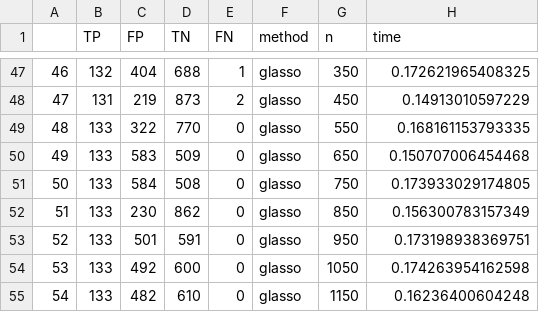
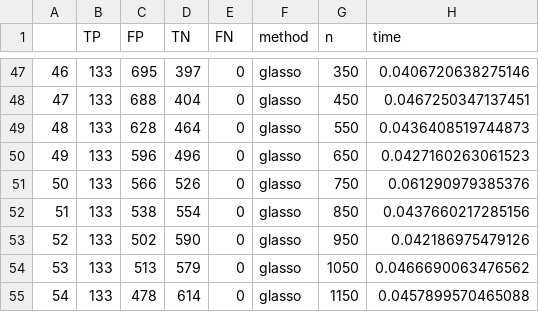
Before and after one commit to suguru-tanaka-lse/st443_group_project, a CSV file: iterate_by_n.csv, drawn as a sheet; only a part is shown, gaps mark what is left out; the diff covers the shown part only.

```diff
--- a/iterate_by_n.csv
+++ b/iterate_by_n.csv
@@ -47,9 +47,9 @@
-"46",132,404,688,1,"glasso",350,0.172621965408325
-"47",131,219,873,2,"glasso",450,0.14913010597229
-"48",133,322,770,0,"glasso",550,0.168161153793335
-"49",133,583,509,0,"glasso",650,0.150707006454468
-"50",133,584,508,0,"glasso",750,0.173933029174805
-"51",133,230,862,0,"glasso",850,0.156300783157349
-"52",133,501,591,0,"glasso",950,0.173198938369751
-"53",133,492,600,0,"glasso",1050,0.174263954162598
-"54",133,482,610,0,"glasso",1150,0.16236400604248
+"46",133,695,397,0,"glasso",350,0.0406720638275146
+"47",133,688,404,0,"glasso",450,0.0467250347137451
+"48",133,628,464,0,"glasso",550,0.0436408519744873
+"49",133,596,496,0,"glasso",650,0.0427160263061523
+"50",133,566,526,0,"glasso",750,0.061290979385376
+"51",133,538,554,0,"glasso",850,0.0437660217285156
+"52",133,502,590,0,"glasso",950,0.042186975479126
+"53",133,513,579,0,"glasso",1050,0.0466690063476562
+"54",133,478,614,0,"glasso",1150,0.0457899570465088
```
Also changed, not shown: 84 edited cells elsewhere in this file, iterate_by_p.csv, iterate_by_q.csv, 4 other files.
